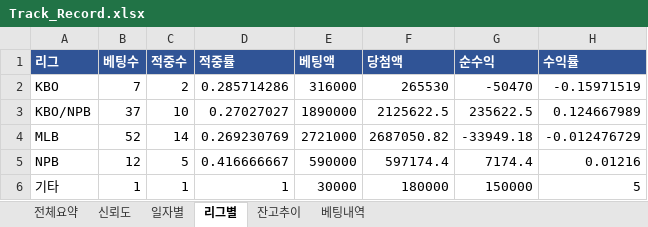
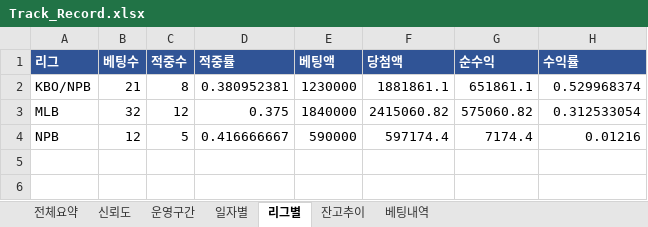
Before and after one commit to rushsis2203-commits/toto-analyzer-track-record, an Excel workbook: data/Track_Record.xlsx, sheet 리그별, drawn as a sheet; values as stored, in another font and other column widths than the file's, no borders; removed rows and columns are numbered as before the commit, all else as after; the diff names each change by its address in the sheet, - before the commit and + after, or states it on an @@ line.

```diff
--- a/data/Track_Record.xlsx (sheet 리그별)
+++ b/data/Track_Record.xlsx (sheet 리그별)
+sheet tab: 운영구간
-row 2: KBO | 7 | 2 | 0.285714286 | 316000 | 265530 | -50470 | -0.15971519
-B2 (베팅수): 37
+B2 (베팅수): 21
-C2 (적중수): 10
+C2 (적중수): 8
-D2 (적중률): 0.27027027
+D2 (적중률): 0.380952381
-E2 (베팅액): 1890000
+E2 (베팅액): 1230000
-F2 (당첨액): 2125622.5
+F2 (당첨액): 1881861.1
-G2 (순수익): 235622.5
+G2 (순수익): 651861.1
-H2 (수익률): 0.124667989
+H2 (수익률): 0.529968374
-B3 (베팅수): 52
+B3 (베팅수): 32
-C3 (적중수): 14
+C3 (적중수): 12
-D3 (적중률): 0.269230769
+D3 (적중률): 0.375
-E3 (베팅액): 2721000
+E3 (베팅액): 1840000
-F3 (당첨액): 2687050.82
+F3 (당첨액): 2415060.82
-G3 (순수익): -33949.18
+G3 (순수익): 575060.82
-H3 (수익률): -0.012476729
+H3 (수익률): 0.312533054
-row 6: 기타 | 1 | 1 | 1 | 30000 | 180000 | 150000 | 5
```
Also changed, not shown: sheet 베팅내역, sheet 잔고추이, sheet 일자별, sheet 전체요약, sheet 신뢰도, data/Pick_Calibration.xlsx.
